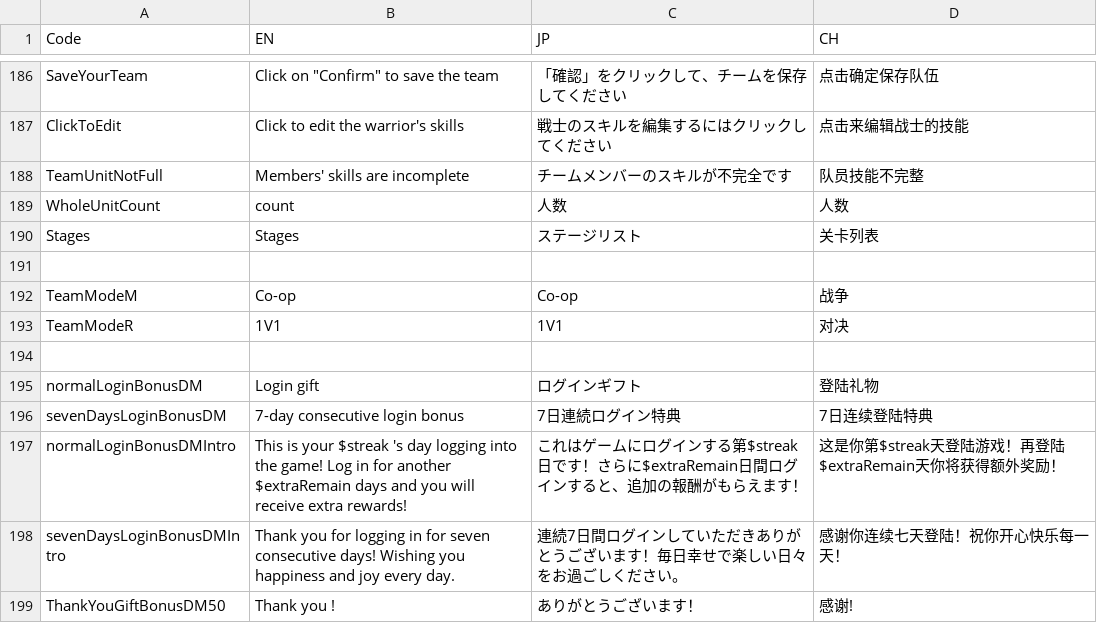
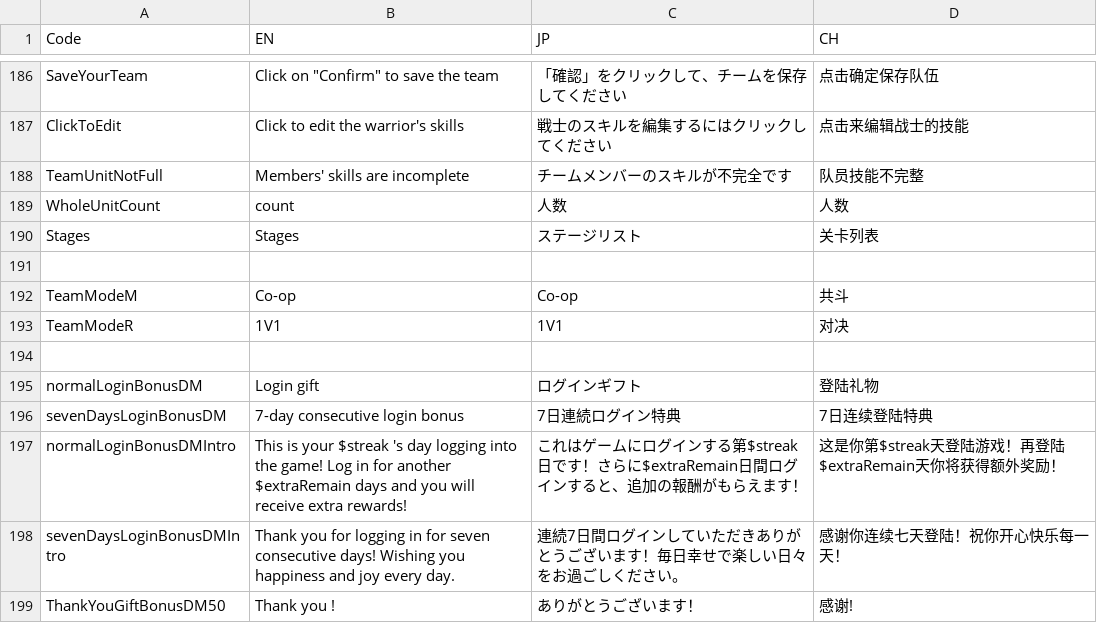
Before and after one commit to bodacheng/MComat, a CSV file: Assets/ExternalAssets/Config/LanguageCode.csv, drawn as a sheet; only a part is shown, gaps mark what is left out.

Commit message:
文言修改

```diff
--- a/Assets/ExternalAssets/Config/LanguageCode.csv
+++ b/Assets/ExternalAssets/Config/LanguageCode.csv
@@ -207,3 +207,3 @@ Stages,Stages,ステージリスト,关卡列表
 ,,,
-TeamModeM,Co-op,Co-op,战争
+TeamModeM,Co-op,Co-op,共斗
 TeamModeR,1V1,1V1,对决
```
